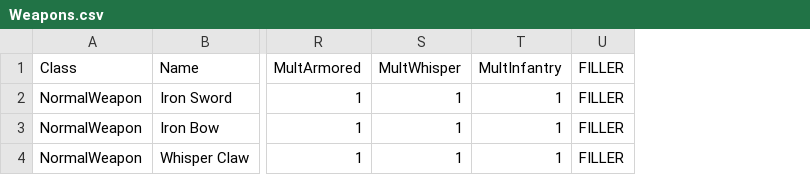
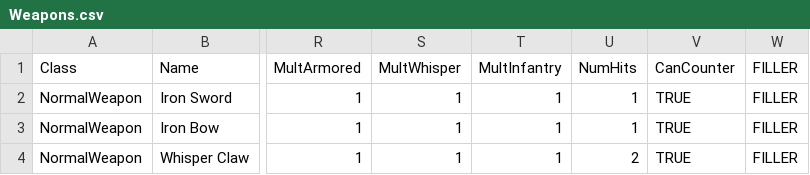
Before and after one commit to Matthew0314/Where-The-Moon-Meets-The-Sun, a CSV file: Assets/Scripts/Inventory/Weapons/Weapons.csv, drawn as a sheet; only a part is shown, gaps mark what is left out; the diff names each change by its address in the sheet, - before the commit and + after, or states it on an @@ line.

```diff
--- a/Assets/Scripts/Inventory/Weapons/Weapons.csv
+++ b/Assets/Scripts/Inventory/Weapons/Weapons.csv
+column U (NumHits), rows 2-4: 1 | 1 | 2
+column V (CanCounter), rows 2-4: all TRUE
```
Also changed, not shown: Assets/Scripts/PlayerUnits/RosterStats.csv, 17 other files.
